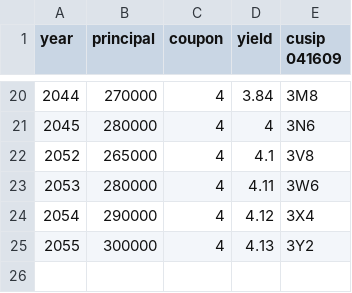
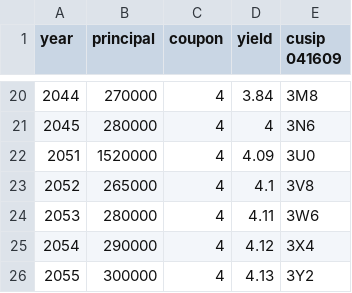
Before and after one commit to irl-labs/polis, a TSV file: notebooks/governance/finance/bond_issuance_2025.tsv, drawn as a sheet; only a part is shown, gaps mark what is left out.

Commit message:
bond issuance 2025

```diff
--- a/notebooks/governance/finance/bond_issuance_2025.tsv
+++ b/notebooks/governance/finance/bond_issuance_2025.tsv
@@ -21,2 +21,3 @@ year	principal	coupon	yield	cusip 041609
 2045	280000	4	4	3N6
+2051	1520000	4	4.09	3U0
 2052	265000	4	4.1	3V8
```
